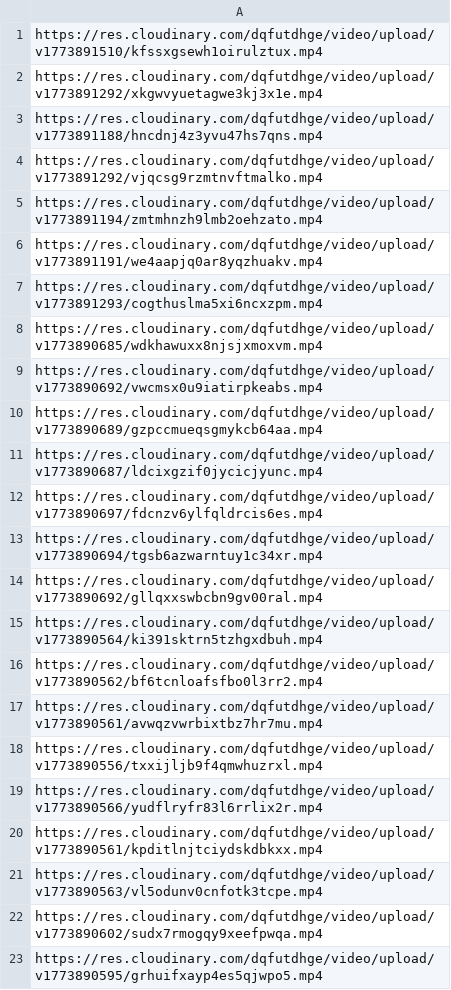
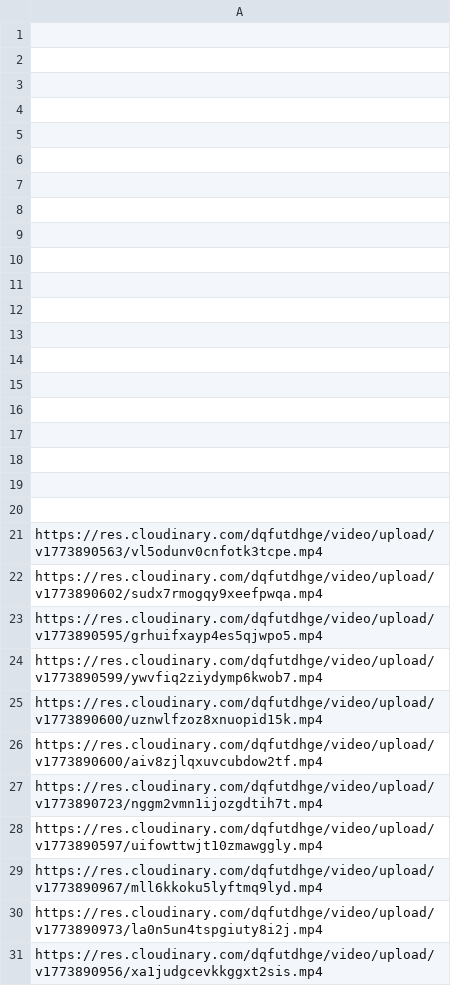
Before and after one commit to dungcony/multimedia_db, a CSV file: public/video_url/video_urls_500.csv, drawn as a sheet; only a part is shown; the shorter side is filled out with more unchanged rows.

```diff
--- a/public/video_url/video_urls_500.csv
+++ b/public/video_url/video_urls_500.csv
@@ -1,21 +1,21 @@
-https://res.cloudinary.com/dqfutdhge/video/upload/v1773891510/kfssxgsewh1oirulztux.mp4
-https://res.cloudinary.com/dqfutdhge/video/upload/v1773891292/xkgwvyuetagwe3kj3x1e.mp4
-https://res.cloudinary.com/dqfutdhge/video/upload/v1773891188/hncdnj4z3yvu47hs7qns.mp4
-https://res.cloudinary.com/dqfutdhge/video/upload/v1773891292/vjqcsg9rzmtnvftmalko.mp4
-https://res.cloudinary.com/dqfutdhge/video/upload/v1773891194/zmtmhnzh9lmb2oehzato.mp4
-https://res.cloudinary.com/dqfutdhge/video/upload/v1773891191/we4aapjq0ar8yqzhuakv.mp4
-https://res.cloudinary.com/dqfutdhge/video/upload/v1773891293/cogthuslma5xi6ncxzpm.mp4
-https://res.cloudinary.com/dqfutdhge/video/upload/v1773890685/wdkhawuxx8njsjxmoxvm.mp4
-https://res.cloudinary.com/dqfutdhge/video/upload/v1773890692/vwcmsx0u9iatirpkeabs.mp4
-https://res.cloudinary.com/dqfutdhge/video/upload/v1773890689/gzpccmueqsgmykcb64aa.mp4
-https://res.cloudinary.com/dqfutdhge/video/upload/v1773890687/ldcixgzif0jycicjyunc.mp4
-https://res.cloudinary.com/dqfutdhge/video/upload/v1773890697/fdcnzv6ylfqldrcis6es.mp4
-https://res.cloudinary.com/dqfutdhge/video/upload/v1773890694/tgsb6azwarntuy1c34xr.mp4
-https://res.cloudinary.com/dqfutdhge/video/upload/v1773890692/gllqxxswbcbn9gv00ral.mp4
-https://res.cloudinary.com/dqfutdhge/video/upload/v1773890564/ki391sktrn5tzhgxdbuh.mp4
-https://res.cloudinary.com/dqfutdhge/video/upload/v1773890562/bf6tcnloafsfbo0l3rr2.mp4
-https://res.cloudinary.com/dqfutdhge/video/upload/v1773890561/avwqzvwrbixtbz7hr7mu.mp4
-https://res.cloudinary.com/dqfutdhge/video/upload/v1773890556/txxijljb9f4qmwhuzrxl.mp4
-https://res.cloudinary.com/dqfutdhge/video/upload/v1773890566/yudflryfr83l6rrlix2r.mp4
-https://res.cloudinary.com/dqfutdhge/video/upload/v1773890561/kpditlnjtciydskdbkxx.mp4
+
+
+
+
+
+
+
+
+
+
+
+
+
+
+
+
+
+
+
+
 https://res.cloudinary.com/dqfutdhge/video/upload/v1773890563/vl5odunv0cnfotk3tcpe.mp4
```
Also changed, not shown: public/video_url/urls.csv, 21 other files.
